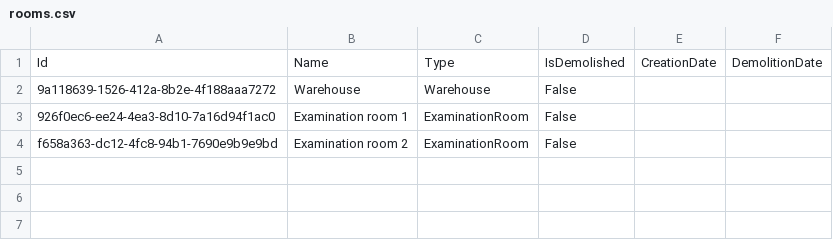
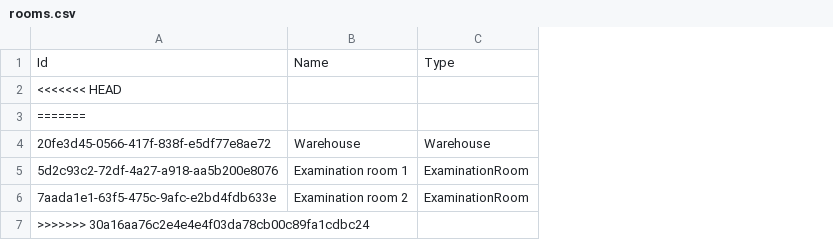
Before and after one commit to BulatovicBalsa/sims-project, a CSV file: HospitalTests/Data/rooms.csv, drawn as a sheet; removed rows and columns are numbered as before the commit, all else as after; the diff names each change by its address in the sheet, - before the commit and + after, or states it on an @@ line.

```diff
--- a/HospitalTests/Data/rooms.csv
+++ b/HospitalTests/Data/rooms.csv
-column D, rows 1-4: IsDemolished | False | False | False
-column E, row 1: CreationDate
-column F, row 1: DemolitionDate
+row 2: <<<<<<< HEAD
+row 3: =======
-A4: 9a118639-1526-412a-8b2e-4f188aaa7272
+A4: 20fe3d45-0566-417f-838f-e5df77e8ae72
-A5: 926f0ec6-ee24-4ea3-8d10-7a16d94f1ac0
+A5: 5d2c93c2-72df-4a27-a918-aa5b200e8076
-A6: f658a363-dc12-4fc8-94b1-7690e9b9e9bd
+A6: 7aada1e1-63f5-475c-9afc-e2bd4fdb633e
+row 7: >>>>>>> 30a16aa76c2e4e4e4f03da78cb00c89fa1cdbc24
```
Also changed, not shown: 11 other files.
